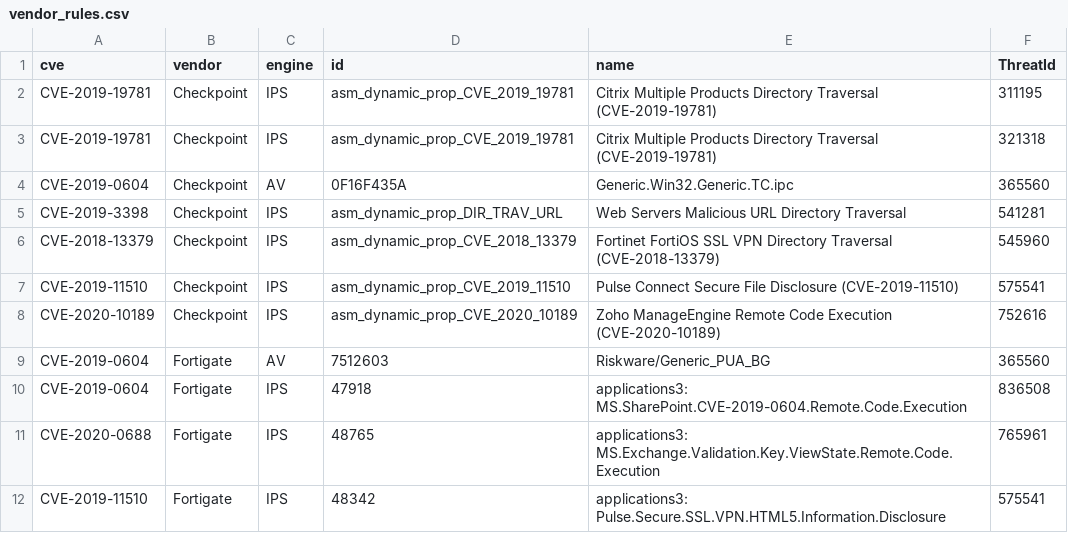
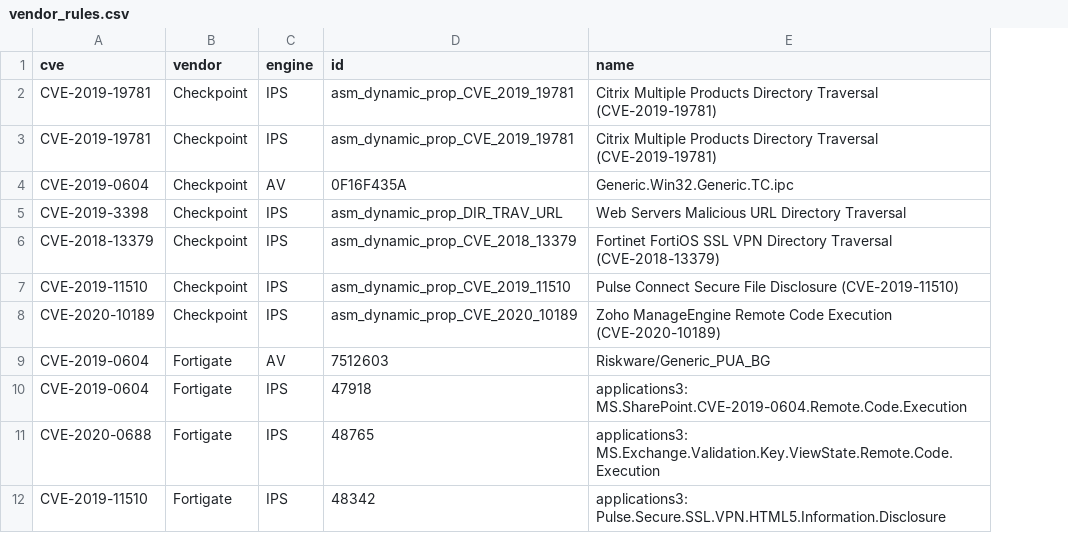
Before and after one commit to picussecurity/picuslabs, a CSV file: Extended FireEye Red Team Tools Countermeasures/vendor_rules.csv, drawn as a sheet; only a part is shown; the diff names each change by its address in the sheet, - before the commit and + after, or states it on an @@ line.

Commit message:
vendor_rules.csv updated

```diff
--- a/Extended FireEye Red Team Tools Countermeasures/vendor_rules.csv
+++ b/Extended FireEye Red Team Tools Countermeasures/vendor_rules.csv
-column F (ThreatId), rows 2-12: 311195 | 321318 | 365560 | 541281 | 545960 | 575541 | 752616 | 365560 | 836508 | 765961 | 575541
```
